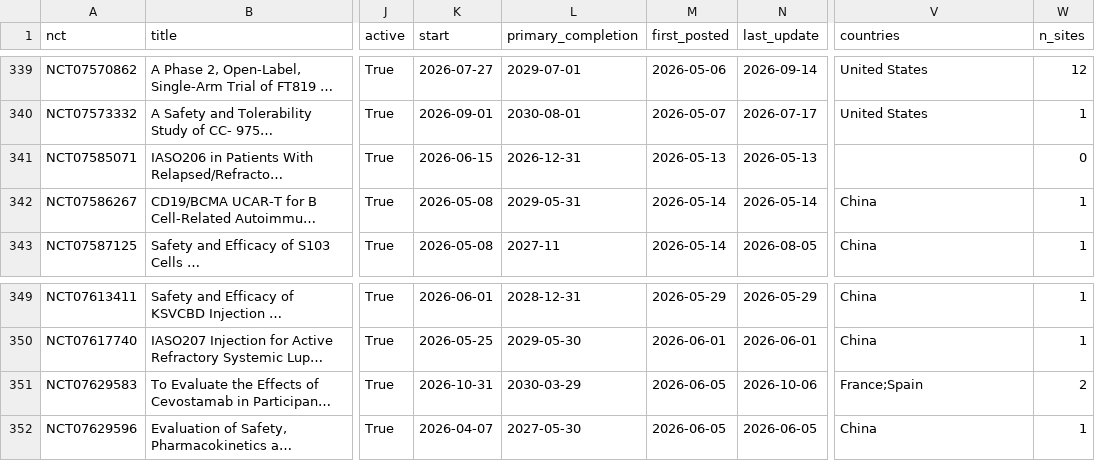
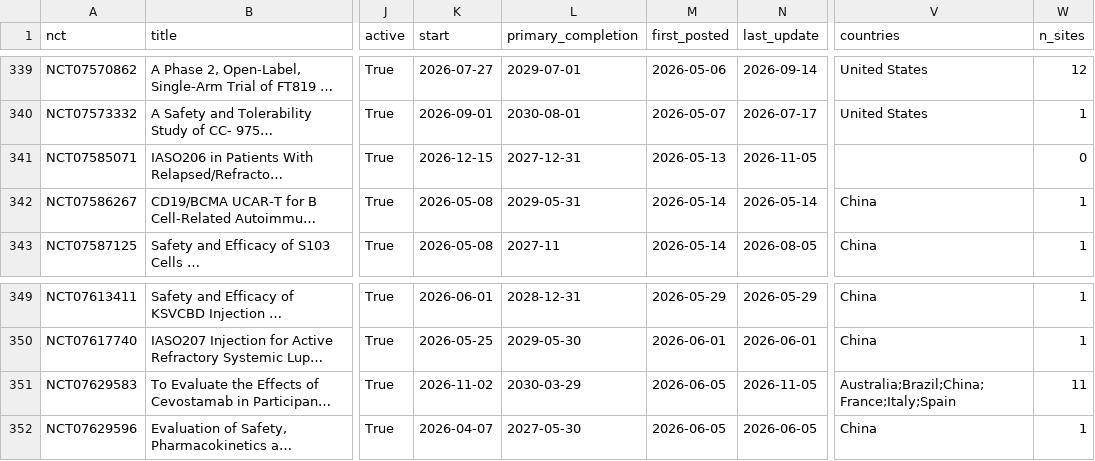
Before and after one commit to rddtrace-lab/neurotrials, a CSV file: data/cart/trials_latest.csv, drawn as a sheet; only a part is shown, gaps mark what is left out; long unchanged cells end in …; the diff names each change by its address in the sheet, - before the commit and + after, or states it on an @@ line.

```diff
--- a/data/cart/trials_latest.csv
+++ b/data/cart/trials_latest.csv
-K341 (start): 2026-06-15
+K341 (start): 2026-12-15
-L341 (primary_completion): 2026-12-31
+L341 (primary_completion): 2027-12-31
-N341 (last_update): 2026-05-13
+N341 (last_update): 2026-11-05
-K351 (start): 2026-10-31
+K351 (start): 2026-11-02
-N351 (last_update): 2026-10-06
+N351 (last_update): 2026-11-05
-V351 (countries): France;Spain
+V351 (countries): Australia;Brazil;China;France;Italy;Spain
-W351 (n_sites): 2
+W351 (n_sites): 11
```
Also changed, not shown: data/cart/events.csv, data/events.csv, 5 other files.
